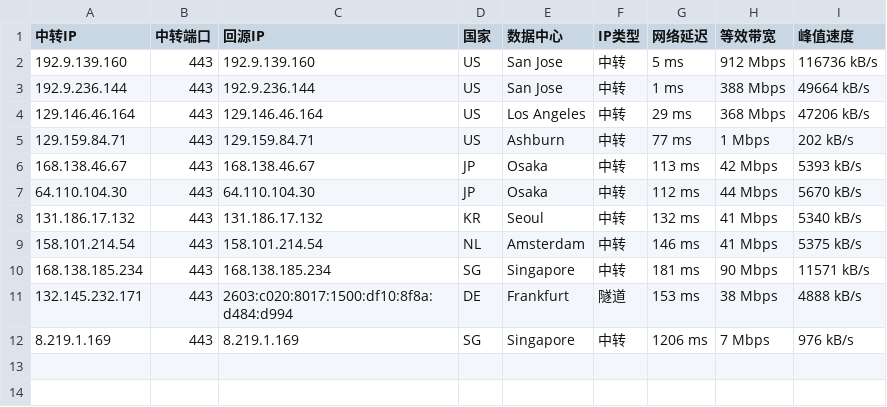
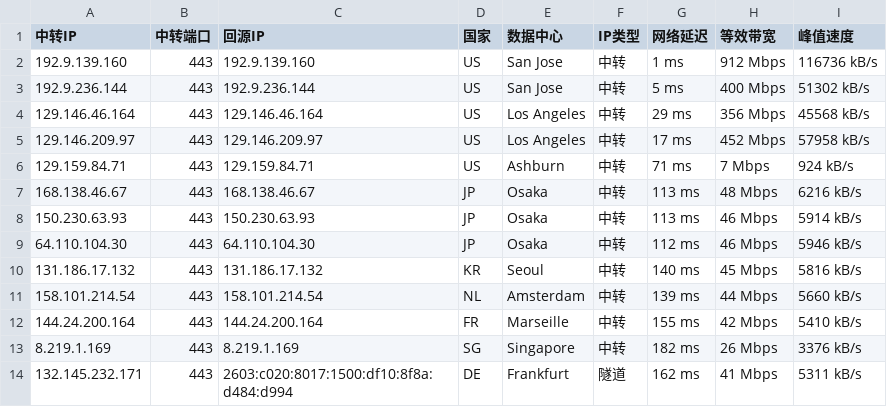
Before and after one commit to 520mmxx/CF-PROXYIP, a CSV file: latest.csv, drawn as a sheet.

```diff
--- a/latest.csv
+++ b/latest.csv
@@ -1,12 +1,14 @@
 中转IP,中转端口,回源IP,国家,数据中心,IP类型,网络延迟,等效带宽,峰值速度
-192.9.139.160,443,192.9.139.160,US,San Jose,中转,5 ms,912 Mbps,116736 kB/s
-192.9.236.144,443,192.9.236.144,US,San Jose,中转,1 ms,388 Mbps,49664 kB/s
-129.146.46.164,443,129.146.46.164,US,Los Angeles,中转,29 ms,368 Mbps,47206 kB/s
-129.159.84.71,443,129.159.84.71,US,Ashburn,中转,77 ms,1 Mbps,202 kB/s
-168.138.46.67,443,168.138.46.67,JP,Osaka,中转,113 ms,42 Mbps,5393 kB/s
-64.110.104.30,443,64.110.104.30,JP,Osaka,中转,112 ms,44 Mbps,5670 kB/s
-131.186.17.132,443,131.186.17.132,KR,Seoul,中转,132 ms,41 Mbps,5340 kB/s
-158.101.214.54,443,158.101.214.54,NL,Amsterdam,中转,146 ms,41 Mbps,5375 kB/s
-168.138.185.234,443,168.138.185.234,SG,Singapore,中转,181 ms,90 Mbps,11571 kB/s
-132.145.232.171,443,2603:c020:8017:1500:df10:8f8a:d484:d994,DE,Frankfurt,隧道,153 ms,38 Mbps,4888 kB/s
-8.219.1.169,443,8.219.1.169,SG,Singapore,中转,1206 ms,7 Mbps,976 kB/s
+192.9.139.160,443,192.9.139.160,US,San Jose,中转,1 ms,912 Mbps,116736 kB/s
+192.9.236.144,443,192.9.236.144,US,San Jose,中转,5 ms,400 Mbps,51302 kB/s
+129.146.46.164,443,129.146.46.164,US,Los Angeles,中转,29 ms,356 Mbps,45568 kB/s
+129.146.209.97,443,129.146.209.97,US,Los Angeles,中转,17 ms,452 Mbps,57958 kB/s
+129.159.84.71,443,129.159.84.71,US,Ashburn,中转,71 ms,7 Mbps,924 kB/s
+168.138.46.67,443,168.138.46.67,JP,Osaka,中转,113 ms,48 Mbps,6216 kB/s
+150.230.63.93,443,150.230.63.93,JP,Osaka,中转,113 ms,46 Mbps,5914 kB/s
+64.110.104.30,443,64.110.104.30,JP,Osaka,中转,112 ms,46 Mbps,5946 kB/s
+131.186.17.132,443,131.186.17.132,KR,Seoul,中转,140 ms,45 Mbps,5816 kB/s
+158.101.214.54,443,158.101.214.54,NL,Amsterdam,中转,139 ms,44 Mbps,5660 kB/s
+144.24.200.164,443,144.24.200.164,FR,Marseille,中转,155 ms,42 Mbps,5410 kB/s
+8.219.1.169,443,8.219.1.169,SG,Singapore,中转,182 ms,26 Mbps,3376 kB/s
+132.145.232.171,443,2603:c020:8017:1500:df10:8f8a:d484:d994,DE,Frankfurt,隧道,162 ms,41 Mbps,5311 kB/s
```
